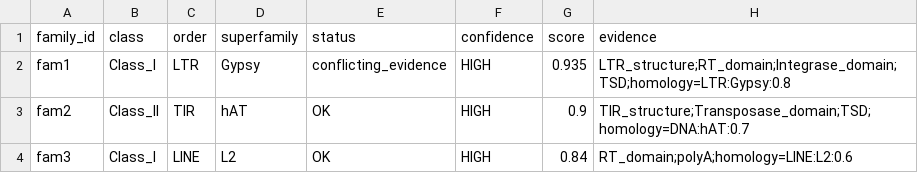
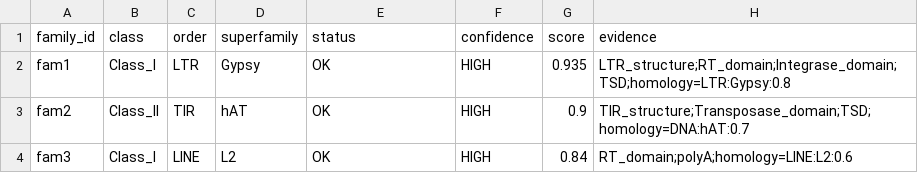
Before and after one commit to francicco/DRayTEannotator2, a TSV file: test_classification/classifications.tsv, drawn as a sheet.

```diff
--- a/test_classification/classifications.tsv
+++ b/test_classification/classifications.tsv
@@ -1,3 +1,3 @@
 family_id	class	order	superfamily	status	confidence	score	evidence
-fam1	Class_I	LTR	Gypsy	conflicting_evidence	HIGH	0.935	LTR_structure;RT_domain;Integrase_domain;TSD;homology=LTR:Gypsy:0.8
+fam1	Class_I	LTR	Gypsy	OK	HIGH	0.935	LTR_structure;RT_domain;Integrase_domain;TSD;homology=LTR:Gypsy:0.8
 fam2	Class_II	TIR	hAT	OK	HIGH	0.9	TIR_structure;Transposase_domain;TSD;homology=DNA:hAT:0.7
```
Also changed, not shown: 1 other file.
